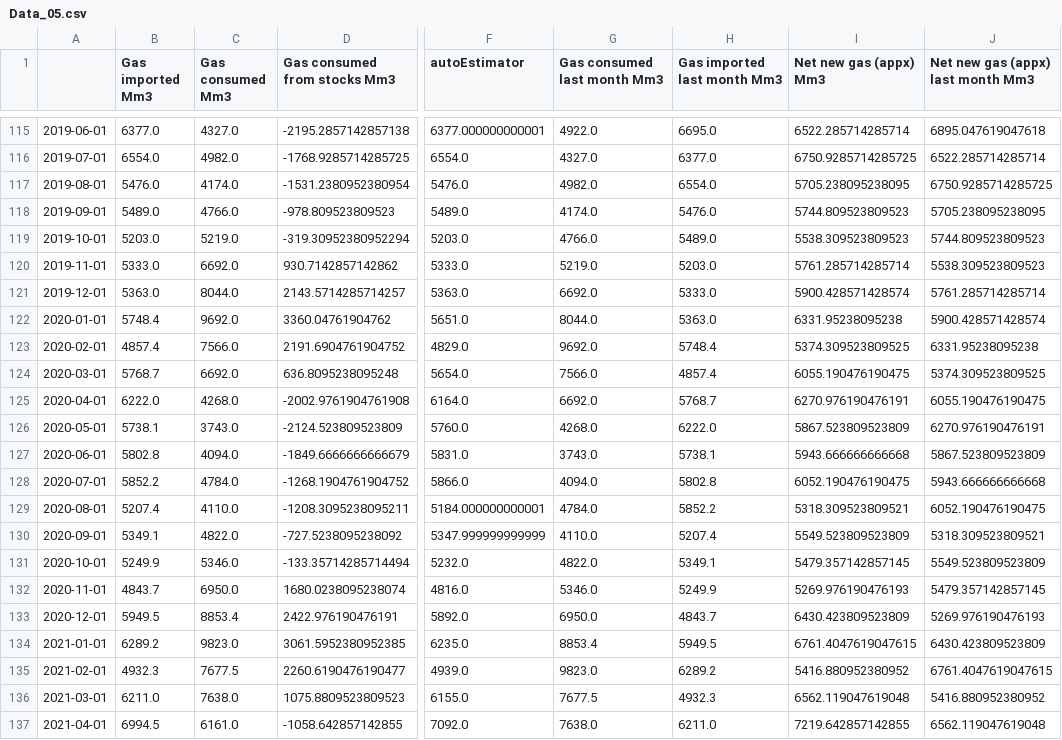
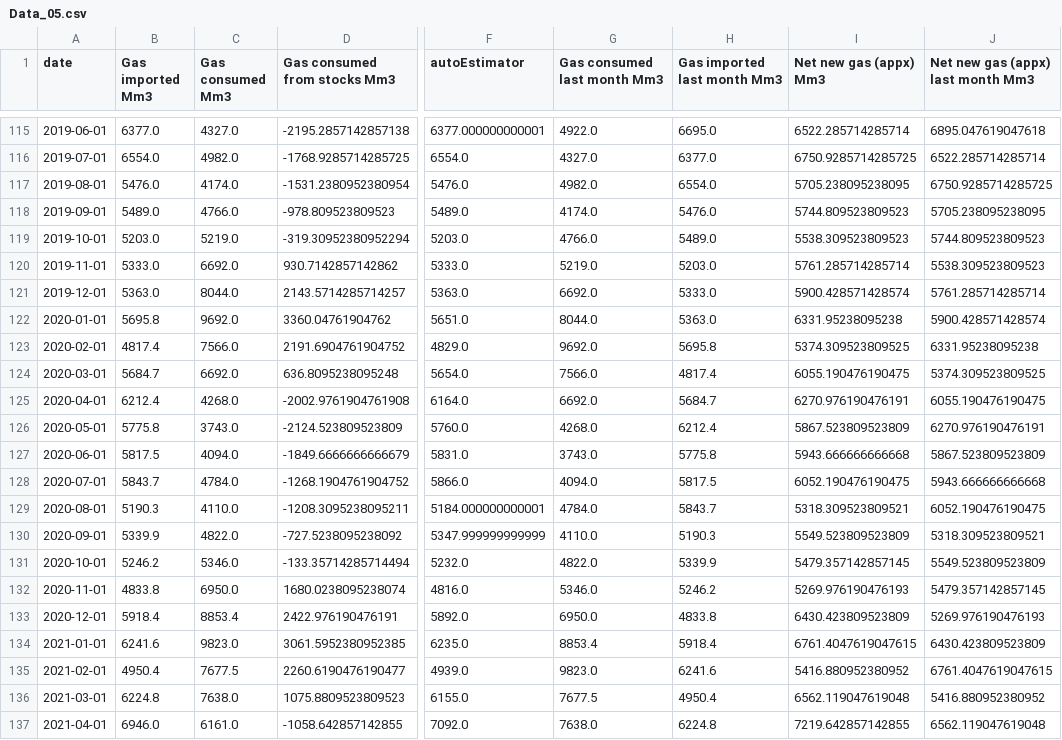
Before and after one commit to gaya22/Project_3_SEne, a CSV file: Data_05.csv, drawn as a sheet; only a part is shown, gaps mark what is left out; the diff covers the shown part only; the diff names each change by its address in the sheet, - before the commit and + after, or states it on an @@ line.

Commit message:
la data si chiama date

```diff
--- a/Data_05.csv
+++ b/Data_05.csv
-A1: (empty)
+A1: date
-B122 (Gas imported Mm3): 5748.4
+B122 (Gas imported Mm3): 5695.8
-B123 (Gas imported Mm3): 4857.4
+B123 (Gas imported Mm3): 4817.4
-H123 (Gas imported last month Mm3): 5748.4
+H123 (Gas imported last month Mm3): 5695.8
-B124 (Gas imported Mm3): 5768.7
+B124 (Gas imported Mm3): 5684.7
-H124 (Gas imported last month Mm3): 4857.4
+H124 (Gas imported last month Mm3): 4817.4
-B125 (Gas imported Mm3): 6222.0
+B125 (Gas imported Mm3): 6212.4
-H125 (Gas imported last month Mm3): 5768.7
+H125 (Gas imported last month Mm3): 5684.7
-B126 (Gas imported Mm3): 5738.1
+B126 (Gas imported Mm3): 5775.8
-H126 (Gas imported last month Mm3): 6222.0
+H126 (Gas imported last month Mm3): 6212.4
-B127 (Gas imported Mm3): 5802.8
+B127 (Gas imported Mm3): 5817.5
-H127 (Gas imported last month Mm3): 5738.1
+H127 (Gas imported last month Mm3): 5775.8
-B128 (Gas imported Mm3): 5852.2
+B128 (Gas imported Mm3): 5843.7
-H128 (Gas imported last month Mm3): 5802.8
+H128 (Gas imported last month Mm3): 5817.5
-B129 (Gas imported Mm3): 5207.4
+B129 (Gas imported Mm3): 5190.3
-H129 (Gas imported last month Mm3): 5852.2
+H129 (Gas imported last month Mm3): 5843.7
-B130 (Gas imported Mm3): 5349.1
+B130 (Gas imported Mm3): 5339.9
-H130 (Gas imported last month Mm3): 5207.4
+H130 (Gas imported last month Mm3): 5190.3
-B131 (Gas imported Mm3): 5249.9
+B131 (Gas imported Mm3): 5246.2
-H131 (Gas imported last month Mm3): 5349.1
+H131 (Gas imported last month Mm3): 5339.9
-B132 (Gas imported Mm3): 4843.7
+B132 (Gas imported Mm3): 4833.8
-H132 (Gas imported last month Mm3): 5249.9
+H132 (Gas imported last month Mm3): 5246.2
-B133 (Gas imported Mm3): 5949.5
+B133 (Gas imported Mm3): 5918.4
-H133 (Gas imported last month Mm3): 4843.7
+H133 (Gas imported last month Mm3): 4833.8
-B134 (Gas imported Mm3): 6289.2
+B134 (Gas imported Mm3): 6241.6
-H134 (Gas imported last month Mm3): 5949.5
+H134 (Gas imported last month Mm3): 5918.4
-B135 (Gas imported Mm3): 4932.3
+B135 (Gas imported Mm3): 4950.4
-H135 (Gas imported last month Mm3): 6289.2
+H135 (Gas imported last month Mm3): 6241.6
-B136 (Gas imported Mm3): 6211.0
+B136 (Gas imported Mm3): 6224.8
-H136 (Gas imported last month Mm3): 4932.3
+H136 (Gas imported last month Mm3): 4950.4
-B137 (Gas imported Mm3): 6994.5
+B137 (Gas imported Mm3): 6946.0
-H137 (Gas imported last month Mm3): 6211.0
+H137 (Gas imported last month Mm3): 6224.8
```
Also changed, not shown: 63 edited cells elsewhere in this file, 1 other file.
